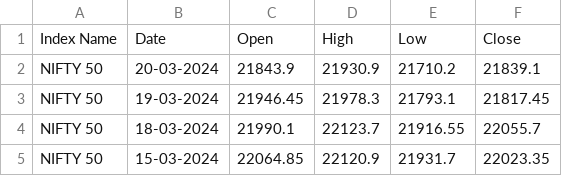
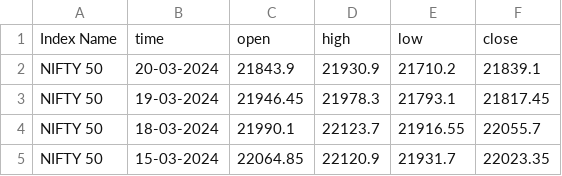
Before and after one commit to rajeevrj256/lightwork-project, a CSV file: backend/NIFTY 50_Historical_PR_01032023to21032024.csv, drawn as a sheet; only a part is shown.

Commit message:
updated fetch_data

```diff
--- a/backend/NIFTY 50_Historical_PR_01032023to21032024.csv
+++ b/backend/NIFTY 50_Historical_PR_01032023to21032024.csv
@@ -1,2 +1,2 @@
-Index Name,Date,Open,High,Low,Close
+Index Name,time,open,high,low,close
 NIFTY 50,20-03-2024,21843.9,21930.9,21710.2,21839.1
```
Also changed, not shown: 5 other files.
